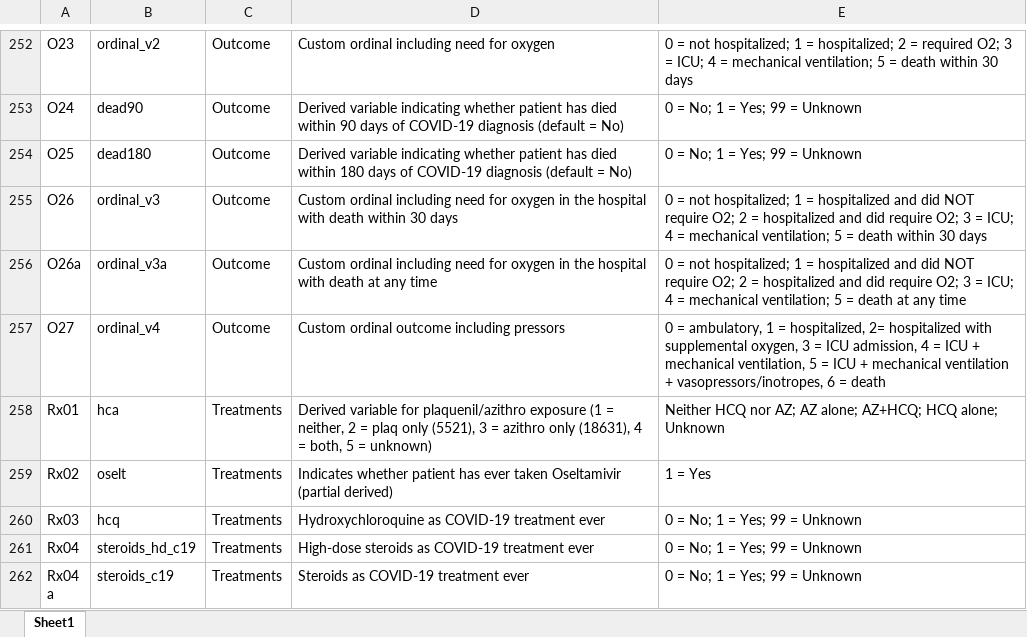
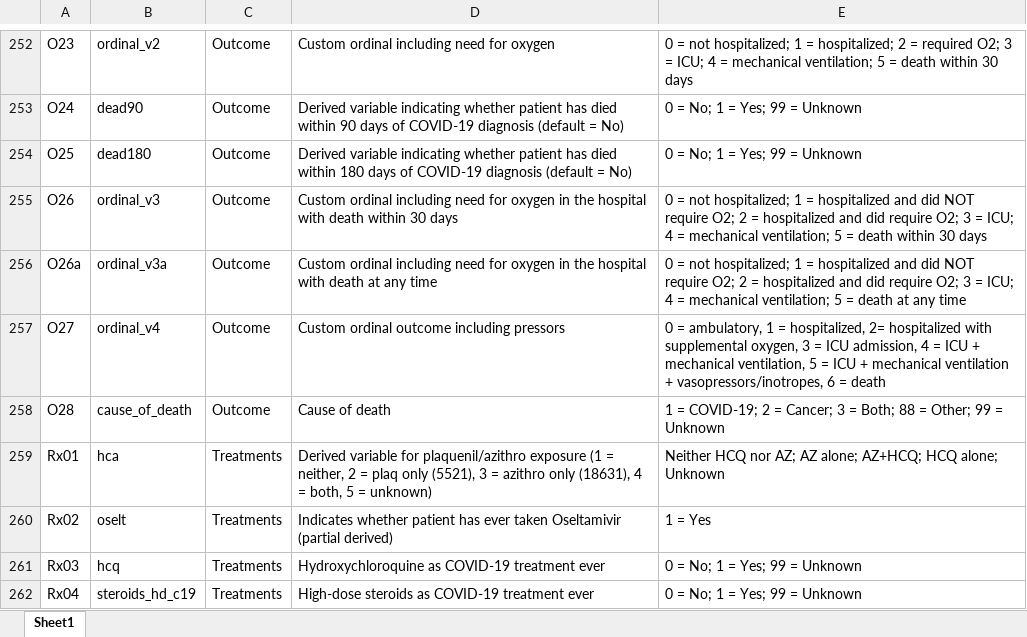
Before and after one commit to covidncancer/CCC19_dictionary, an Excel workbook: CCC19_Derived_Variables_Spreadsheet.xlsx, sheet Sheet1, drawn as a sheet; only a part is shown, gaps mark what is left out; the shorter side is filled out with more unchanged rows; values as stored, in another font and other column widths than the file's, no borders; table styles not drawn; the diff names each change by its address in the sheet, - before the commit and + after, or states it on an @@ line.

Commit message:
Cause of death derived variable

```diff
--- a/CCC19_Derived_Variables_Spreadsheet.xlsx (sheet Sheet1)
+++ b/CCC19_Derived_Variables_Spreadsheet.xlsx (sheet Sheet1)
+row 258: O28 | cause_of_death | Outcome | Cause of death | 1 = COVID-19; 2 = Cancer; 3 = Both; 88 = Other; 99 = Unknown
```
Also changed, not shown: 1 other file.
